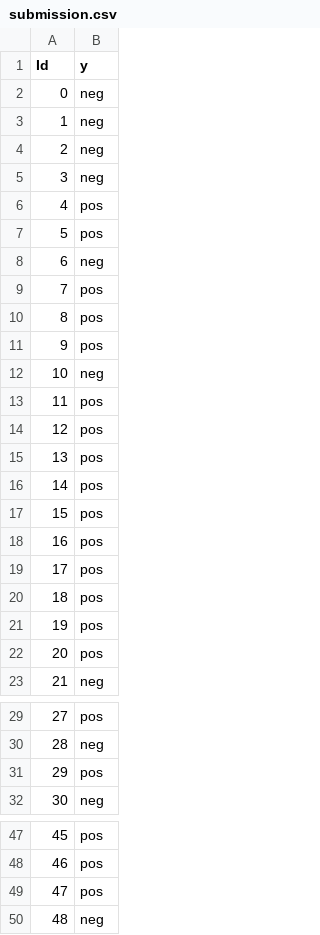
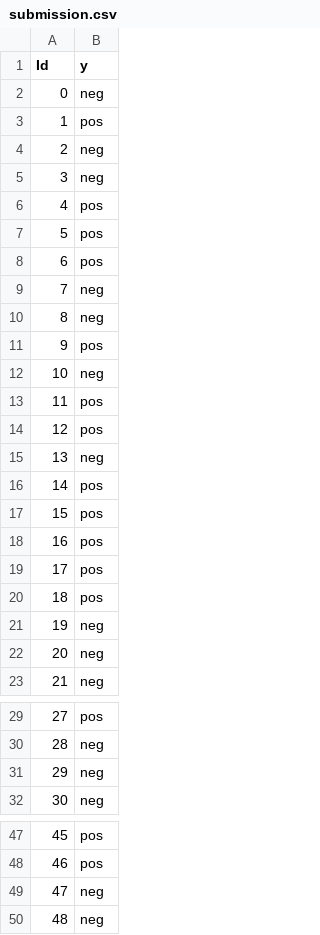
Before and after one commit to VladislavPb/final-project-sentiment-analysis, a CSV file: c6w6/submission.csv, drawn as a sheet; only a part is shown, gaps mark what is left out; the diff covers the shown part only.

```diff
--- a/c6w6/submission.csv
+++ b/c6w6/submission.csv
@@ -2,3 +2,3 @@ Id,y
 0,neg
-1,neg
+1,pos
 2,neg
@@ -7,5 +7,5 @@ Id,y
 5,pos
-6,neg
-7,pos
-8,pos
+6,pos
+7,neg
+8,neg
 9,pos
@@ -14,3 +14,3 @@ Id,y
 12,pos
-13,pos
+13,neg
 14,pos
@@ -20,4 +20,4 @@ Id,y
 18,pos
-19,pos
-20,pos
+19,neg
+20,neg
 21,neg
@@ -30,3 +30,3 @@ Id,y
 28,neg
-29,pos
+29,neg
 30,neg
@@ -48,3 +48,3 @@ Id,y
 46,pos
-47,pos
+47,neg
 48,neg
```
Also changed, not shown: 11 edited cells elsewhere in this file, 6 other files.
